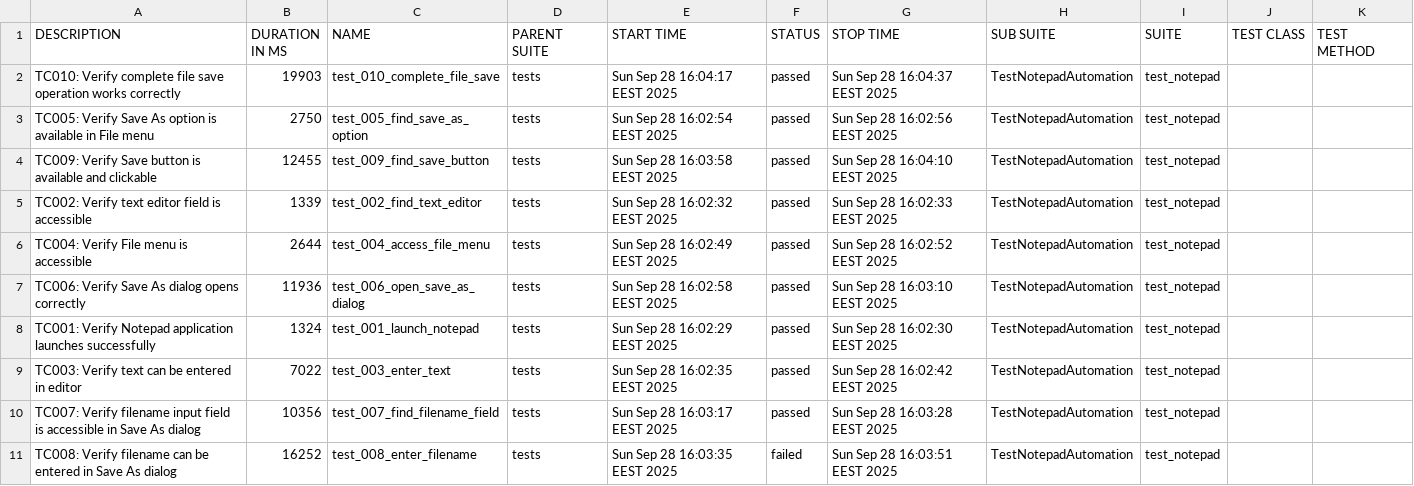
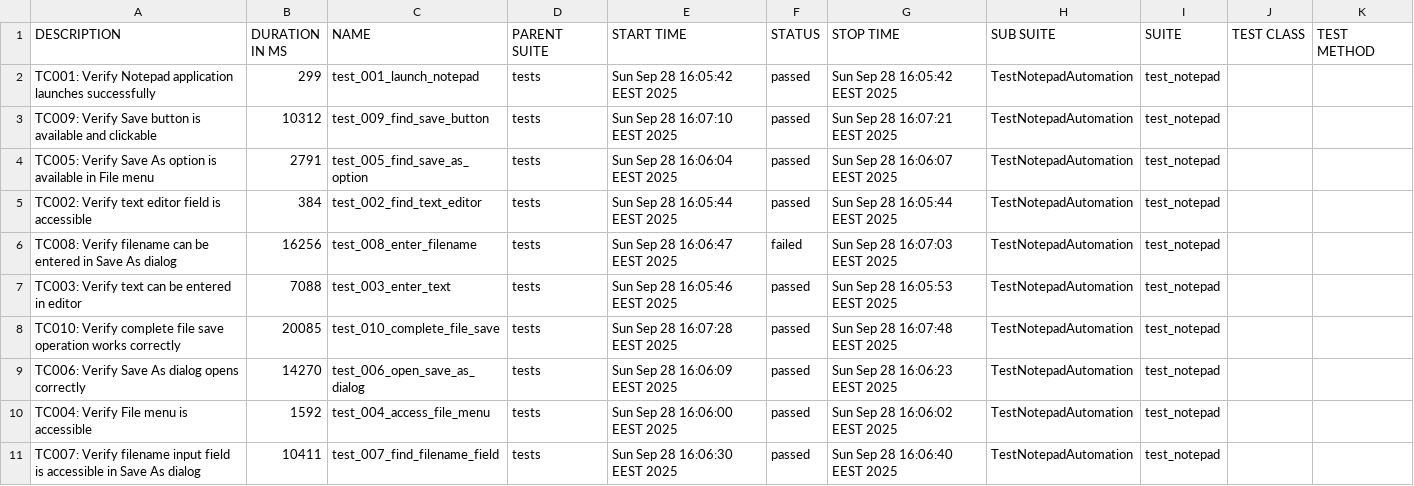
Before and after one commit to teppoaland/git_storage, a CSV file: allure-history/notepad-tests/data/suites.csv, drawn as a sheet.

Commit message:
Update notepad tests and Allure report - Build 20250928.17

```diff
--- a/allure-history/notepad-tests/data/suites.csv
+++ b/allure-history/notepad-tests/data/suites.csv
@@ -1,11 +1,11 @@
 "DESCRIPTION","DURATION IN MS","NAME","PARENT SUITE","START TIME","STATUS","STOP TIME","SUB SUITE","SUITE","TEST CLASS","TEST METHOD"
-"TC010: Verify complete file save operation works correctly","19903","test_010_complete_file_save","tests","Sun Sep 28 16:04:17 EEST 2025","passed","Sun Sep 28 16:04:37 EEST 2025","TestNotepadAutomation","test_notepad","",""
-"TC005: Verify Save As option is available in File menu","2750","test_005_find_save_as_option","tests","Sun Sep 28 16:02:54 EEST 2025","passed","Sun Sep 28 16:02:56 EEST 2025","TestNotepadAutomation","test_notepad","",""
-"TC009: Verify Save button is available and clickable","12455","test_009_find_save_button","tests","Sun Sep 28 16:03:58 EEST 2025","passed","Sun Sep 28 16:04:10 EEST 2025","TestNotepadAutomation","test_notepad","",""
-"TC002: Verify text editor field is accessible","1339","test_002_find_text_editor","tests","Sun Sep 28 16:02:32 EEST 2025","passed","Sun Sep 28 16:02:33 EEST 2025","TestNotepadAutomation","test_notepad","",""
-"TC004: Verify File menu is accessible","2644","test_004_access_file_menu","tests","Sun Sep 28 16:02:49 EEST 2025","passed","Sun Sep 28 16:02:52 EEST 2025","TestNotepadAutomation","test_notepad","",""
-"TC006: Verify Save As dialog opens correctly","11936","test_006_open_save_as_dialog","tests","Sun Sep 28 16:02:58 EEST 2025","passed","Sun Sep 28 16:03:10 EEST 2025","TestNotepadAutomation","test_notepad","",""
-"TC001: Verify Notepad application launches successfully","1324","test_001_launch_notepad","tests","Sun Sep 28 16:02:29 EEST 2025","passed","Sun Sep 28 16:02:30 EEST 2025","TestNotepadAutomation","test_notepad","",""
-"TC003: Verify text can be entered in editor","7022","test_003_enter_text","tests","Sun Sep 28 16:02:35 EEST 2025","passed","Sun Sep 28 16:02:42 EEST 2025","TestNotepadAutomation","test_notepad","",""
-"TC007: Verify filename input field is accessible in Save As dialog","10356","test_007_find_filename_field","tests","Sun Sep 28 16:03:17 EEST 2025","passed","Sun Sep 28 16:03:28 EEST 2025","TestNotepadAutomation","test_notepad","",""
-"TC008: Verify filename can be entered in Save As dialog","16252","test_008_enter_filename","tests","Sun Sep 28 16:03:35 EEST 2025","failed","Sun Sep 28 16:03:51 EEST 2025","TestNotepadAutomation","test_notepad","",""
+"TC001: Verify Notepad application launches successfully","299","test_001_launch_notepad","tests","Sun Sep 28 16:05:42 EEST 2025","passed","Sun Sep 28 16:05:42 EEST 2025","TestNotepadAutomation","test_notepad","",""
+"TC009: Verify Save button is available and clickable","10312","test_009_find_save_button","tests","Sun Sep 28 16:07:10 EEST 2025","passed","Sun Sep 28 16:07:21 EEST 2025","TestNotepadAutomation","test_notepad","",""
+"TC005: Verify Save As option is available in File menu","2791","test_005_find_save_as_option","tests","Sun Sep 28 16:06:04 EEST 2025","passed","Sun Sep 28 16:06:07 EEST 2025","TestNotepadAutomation","test_notepad","",""
+"TC002: Verify text editor field is accessible","384","test_002_find_text_editor","tests","Sun Sep 28 16:05:44 EEST 2025","passed","Sun Sep 28 16:05:44 EEST 2025","TestNotepadAutomation","test_notepad","",""
+"TC008: Verify filename can be entered in Save As dialog","16256","test_008_enter_filename","tests","Sun Sep 28 16:06:47 EEST 2025","failed","Sun Sep 28 16:07:03 EEST 2025","TestNotepadAutomation","test_notepad","",""
+"TC003: Verify text can be entered in editor","7088","test_003_enter_text","tests","Sun Sep 28 16:05:46 EEST 2025","passed","Sun Sep 28 16:05:53 EEST 2025","TestNotepadAutomation","test_notepad","",""
+"TC010: Verify complete file save operation works correctly","20085","test_010_complete_file_save","tests","Sun Sep 28 16:07:28 EEST 2025","passed","Sun Sep 28 16:07:48 EEST 2025","TestNotepadAutomation","test_notepad","",""
+"TC006: Verify Save As dialog opens correctly","14270","test_006_open_save_as_dialog","tests","Sun Sep 28 16:06:09 EEST 2025","passed","Sun Sep 28 16:06:23 EEST 2025","TestNotepadAutomation","test_notepad","",""
+"TC004: Verify File menu is accessible","1592","test_004_access_file_menu","tests","Sun Sep 28 16:06:00 EEST 2025","passed","Sun Sep 28 16:06:02 EEST 2025","TestNotepadAutomation","test_notepad","",""
+"TC007: Verify filename input field is accessible in Save As dialog","10411","test_007_find_filename_field","tests","Sun Sep 28 16:06:30 EEST 2025","passed","Sun Sep 28 16:06:40 EEST 2025","TestNotepadAutomation","test_notepad","",""
```
Also changed, not shown: 38 other files.
